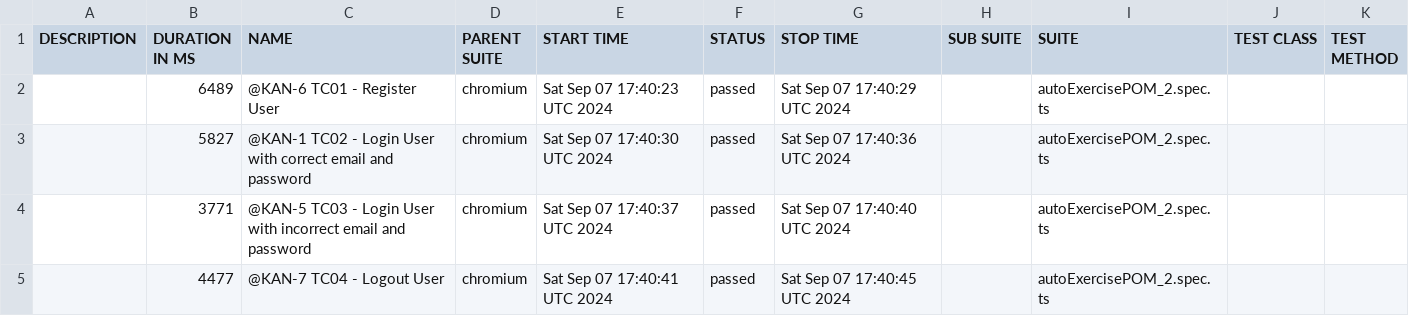
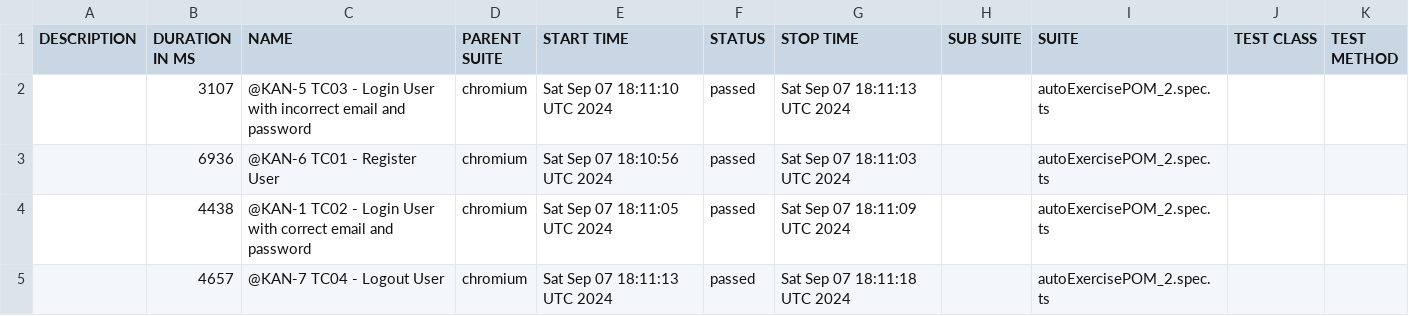
Before and after one commit to fndiaye2015/playwright-demo, a CSV file: data/suites.csv, drawn as a sheet.

```diff
--- a/data/suites.csv
+++ b/data/suites.csv
@@ -1,5 +1,5 @@
 "DESCRIPTION","DURATION IN MS","NAME","PARENT SUITE","START TIME","STATUS","STOP TIME","SUB SUITE","SUITE","TEST CLASS","TEST METHOD"
-"","6489","@KAN-6 TC01 - Register User","chromium","Sat Sep 07 17:40:23 UTC 2024","passed","Sat Sep 07 17:40:29 UTC 2024","","autoExercisePOM_2.spec.ts","",""
-"","5827","@KAN-1 TC02 - Login User with correct email and password","chromium","Sat Sep 07 17:40:30 UTC 2024","passed","Sat Sep 07 17:40:36 UTC 2024","","autoExercisePOM_2.spec.ts","",""
-"","3771","@KAN-5 TC03 - Login User with incorrect email and password","chromium","Sat Sep 07 17:40:37 UTC 2024","passed","Sat Sep 07 17:40:40 UTC 2024","","autoExercisePOM_2.spec.ts","",""
-"","4477","@KAN-7 TC04 - Logout User","chromium","Sat Sep 07 17:40:41 UTC 2024","passed","Sat Sep 07 17:40:45 UTC 2024","","autoExercisePOM_2.spec.ts","",""
+"","3107","@KAN-5 TC03 - Login User with incorrect email and password","chromium","Sat Sep 07 18:11:10 UTC 2024","passed","Sat Sep 07 18:11:13 UTC 2024","","autoExercisePOM_2.spec.ts","",""
+"","6936","@KAN-6 TC01 - Register User","chromium","Sat Sep 07 18:10:56 UTC 2024","passed","Sat Sep 07 18:11:03 UTC 2024","","autoExercisePOM_2.spec.ts","",""
+"","4438","@KAN-1 TC02 - Login User with correct email and password","chromium","Sat Sep 07 18:11:05 UTC 2024","passed","Sat Sep 07 18:11:09 UTC 2024","","autoExercisePOM_2.spec.ts","",""
+"","4657","@KAN-7 TC04 - Logout User","chromium","Sat Sep 07 18:11:13 UTC 2024","passed","Sat Sep 07 18:11:18 UTC 2024","","autoExercisePOM_2.spec.ts","",""
```
Also changed, not shown: 30 other files.
